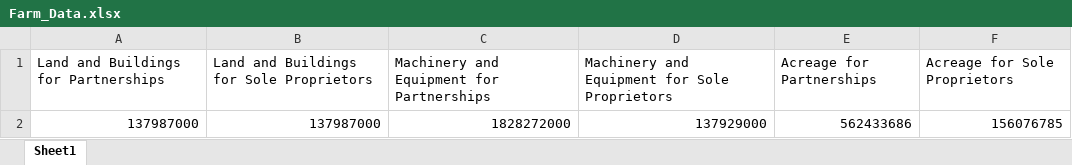
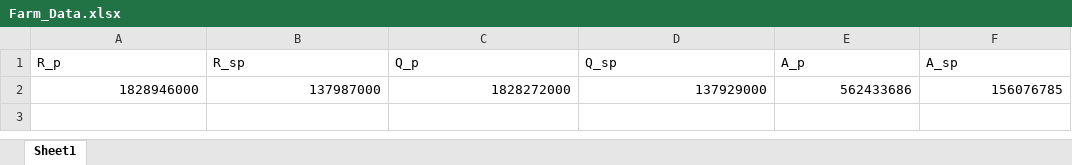
Before and after one commit to PSLmodels/OG-Core, an Excel workbook: Data/Calibration/DepreciationParameters/Program/data/SOI_Proprietorships/Farm_Data.xlsx, sheet Sheet1, drawn as a sheet; values as stored, in another font and other column widths than the file's, no borders; removed rows and columns are numbered as before the commit, all else as after; the diff names each change by its address in the sheet, - before the commit and + after, or states it on an @@ line.

```diff
--- a/Data/Calibration/DepreciationParameters/Program/data/SOI_Proprietorships/Farm_Data.xlsx (sheet Sheet1)
+++ b/Data/Calibration/DepreciationParameters/Program/data/SOI_Proprietorships/Farm_Data.xlsx (sheet Sheet1)
-row 1: Land and Buildings for Partnerships | Land and Buildings for Sole Proprietors | Machinery and Equipment for Partnerships | Machinery and Equipment for Sole Proprietors | Acreage for Partnerships | Acreage for Sole Proprietors
+row 1: R_p | R_sp | Q_p | Q_sp | A_p | A_sp
-A2: 137987000
+A2: 1828946000
```
Also changed, not shown: Data/Calibration/DepreciationParameters/Program/data/SOI_Partner/Crosswalks/12pa05_Crosswalk.xlsx, 11 other files.
